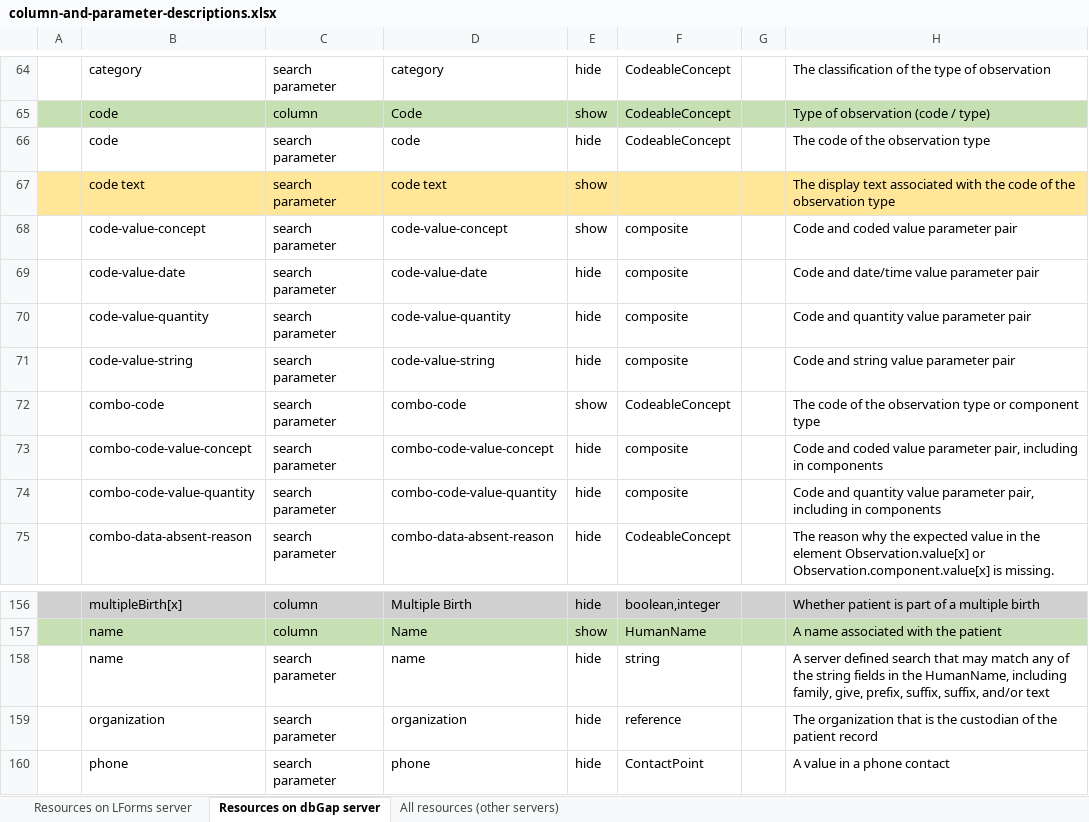
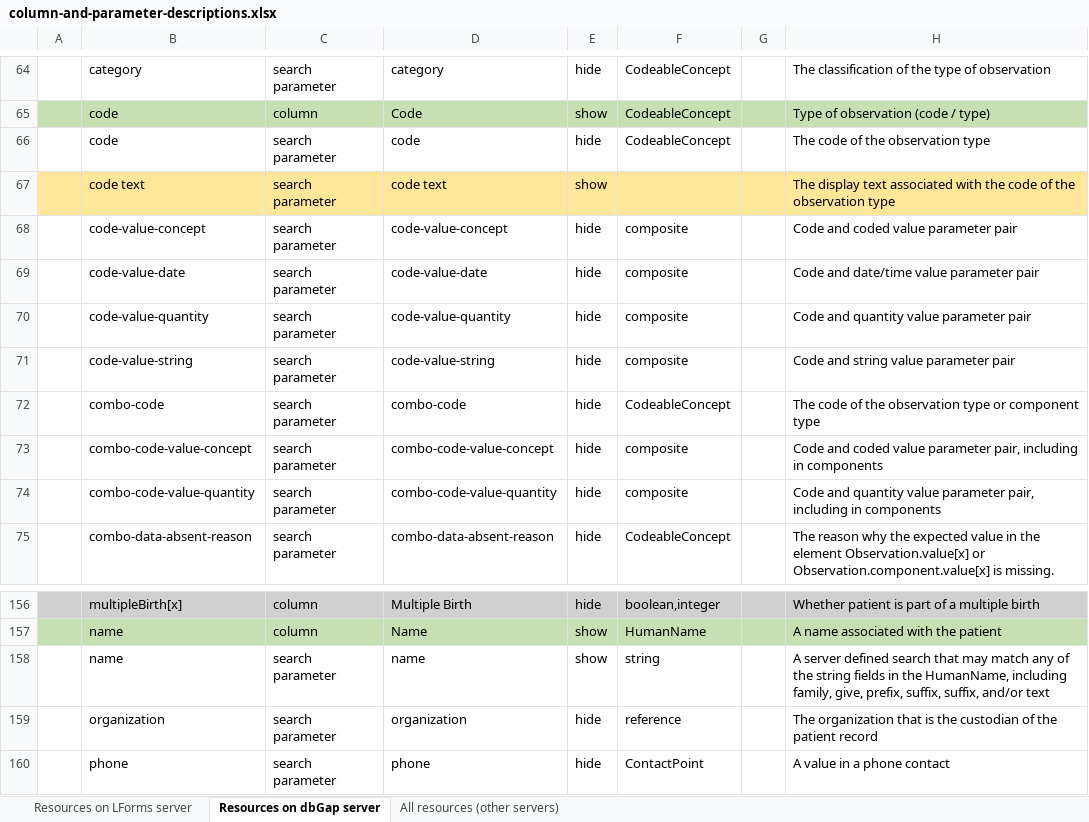
Before and after one commit to LHNCBC/research-data-finder, an Excel workbook: src/conf/xlsx/column-and-parameter-descriptions.xlsx, sheet Resources on dbGap server, drawn as a sheet; only a part is shown, gaps mark what is left out; values as stored, in another font and other column widths than the file's, no borders; the diff covers the shown part only; the diff names each change by its address in the sheet, - before the commit and + after, or states it on an @@ line.

```diff
--- a/src/conf/xlsx/column-and-parameter-descriptions.xlsx (sheet Resources on dbGap server)
+++ b/src/conf/xlsx/column-and-parameter-descriptions.xlsx (sheet Resources on dbGap server)
-E68: show
+E68: hide
-E72: show
+E72: hide
-E158: hide
+E158: show
```
Also changed, not shown: 12 edited cells elsewhere in this sheet, sheet Resources on LForms server, 3 other files.
